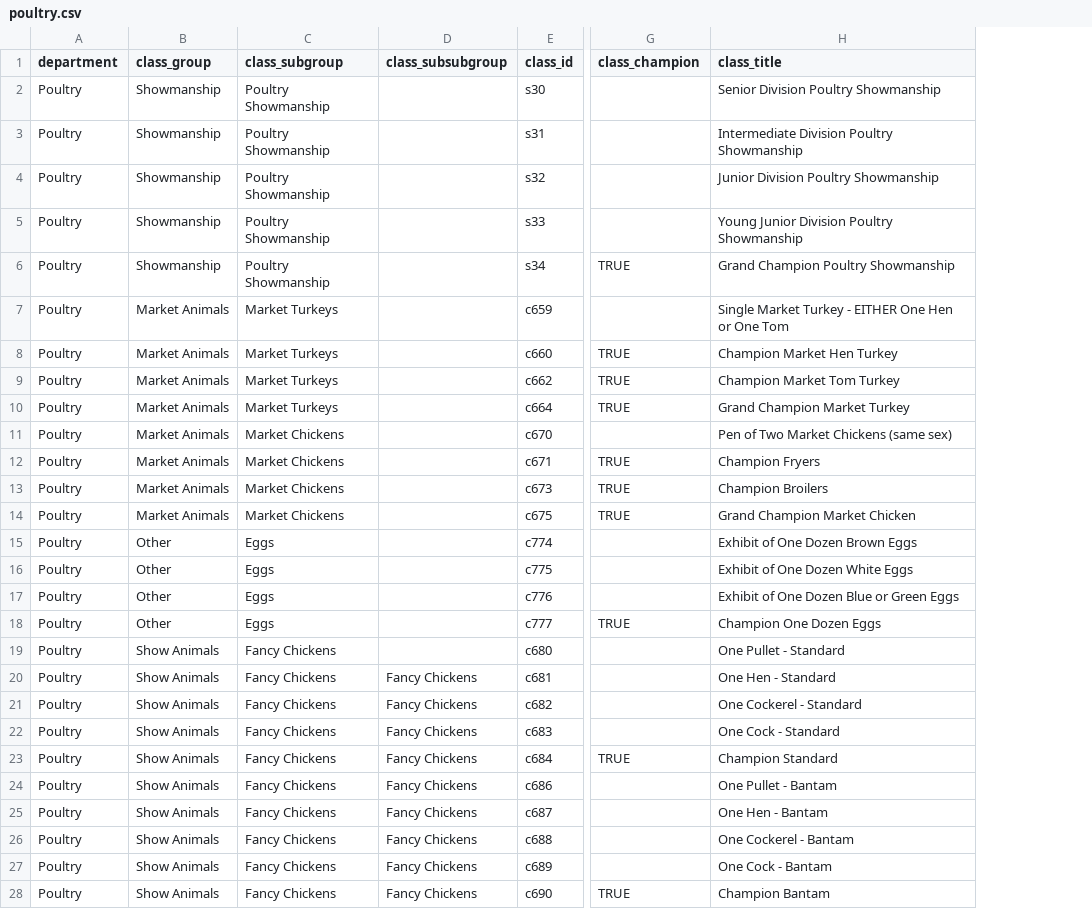
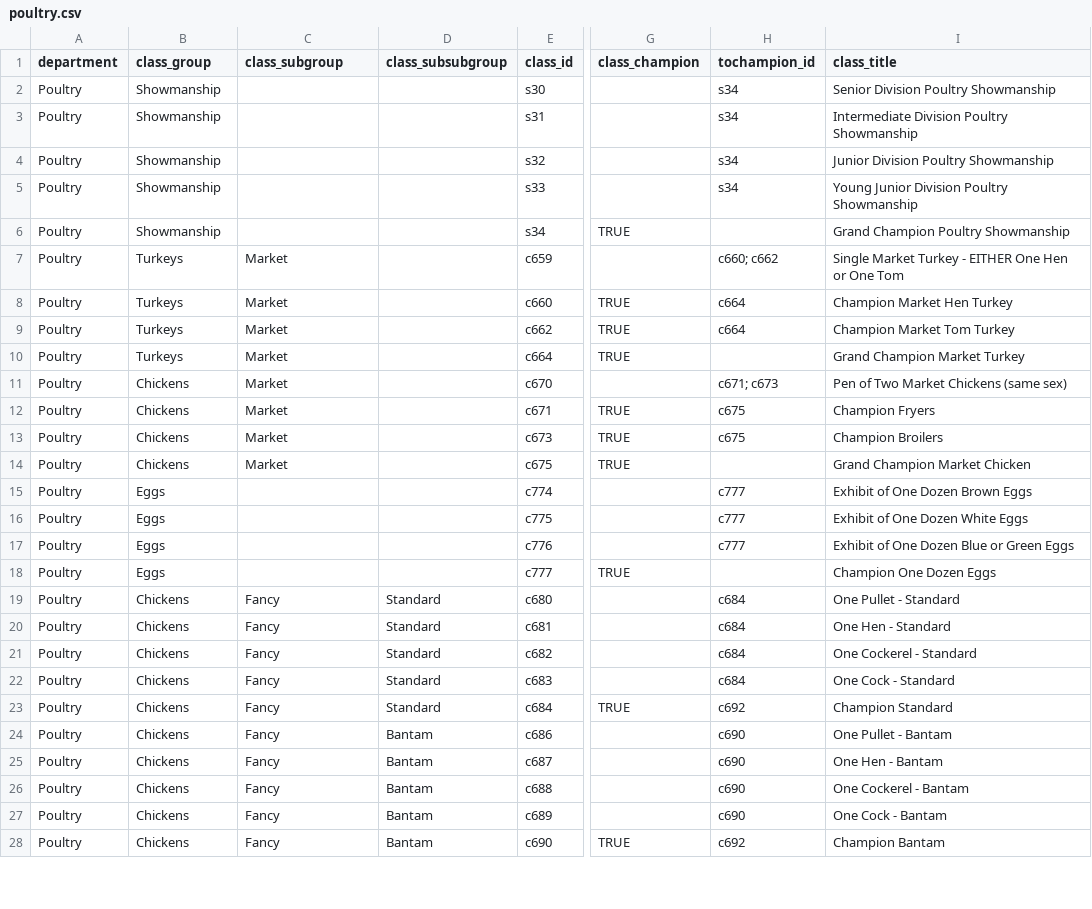
Before and after one commit to vavramusser/bcyf-app, a CSV file: poultry.csv, drawn as a sheet; only a part is shown, gaps mark what is left out; the diff covers the shown part only; the diff names each change by its address in the sheet, - before the commit and + after, or states it on an @@ line.

```diff
--- a/poultry.csv
+++ b/poultry.csv
+column H (tochampion_id), rows 2-28: s34 | s34 | s34 | s34 |  | c660; c662 | c664 | c664 |  | c671; c673 | c675 | c675 |  | c777 | c777 | c777 |  | c684 | c684 | c684 | c684 | c692 | c690 | c690 | c690 | c690 | c692
-C2:C6 (class_subgroup): Poultry Showmanship
+C2:C6 (class_subgroup): (empty)
-B7:B10 (class_group): Market Animals
+B7:B10 (class_group): Turkeys
-C7:C10 (class_subgroup): Market Turkeys
+C7:C10 (class_subgroup): Market
-B11:B14 (class_group): Market Animals
+B11:B14 (class_group): Chickens
-C11:C14 (class_subgroup): Market Chickens
+C11:C14 (class_subgroup): Market
-B15:B18 (class_group): Other
+B15:B18 (class_group): Eggs
-C15:C18 (class_subgroup): Eggs
+C15:C18 (class_subgroup): (empty)
-B19:B28 (class_group): Show Animals
+B19:B28 (class_group): Chickens
-C19:C28 (class_subgroup): Fancy Chickens
+C19:C28 (class_subgroup): Fancy
-D19 (class_subsubgroup): (empty)
+D19 (class_subsubgroup): Standard
-D20:D23 (class_subsubgroup): Fancy Chickens
+D20:D23 (class_subsubgroup): Standard
-D24:D28 (class_subsubgroup): Fancy Chickens
+D24:D28 (class_subsubgroup): Bantam
```
Also changed, not shown: 61 edited cells elsewhere in this file, dogs.csv, equine.csv, 20 other files.
